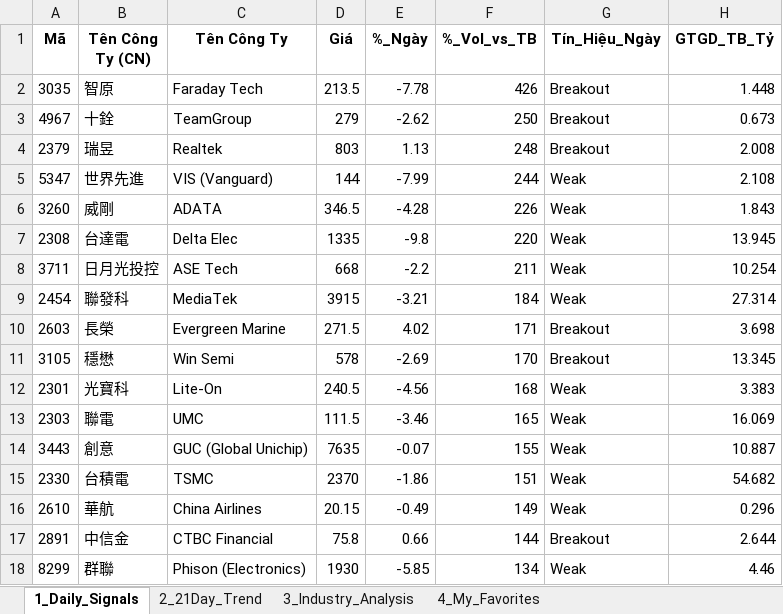
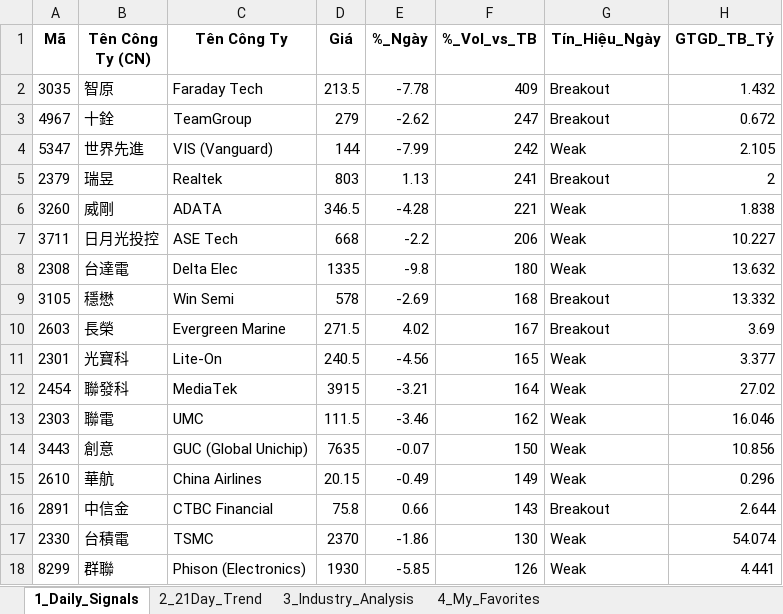
Before and after one commit to chipmoon/dashboard-tw, an Excel workbook: Taiwan_Market_Data_Latest.xlsx, sheet 1_Daily_Signals, drawn as a sheet; only a part is shown; values as stored, in another font and other column widths than the file's, no borders; removed rows and columns are numbered as before the commit, all else as after; the diff covers the shown part only; the diff names each change by its address in the sheet, - before the commit and + after, or states it on an @@ line.

```diff
--- a/Taiwan_Market_Data_Latest.xlsx (sheet 1_Daily_Signals)
+++ b/Taiwan_Market_Data_Latest.xlsx (sheet 1_Daily_Signals)
-F2 (%_Vol_vs_TB): 426
+F2 (%_Vol_vs_TB): 409
-H2 (GTGD_TB_Tỷ): 1.448
+H2 (GTGD_TB_Tỷ): 1.432
-F3 (%_Vol_vs_TB): 250
+F3 (%_Vol_vs_TB): 247
-H3 (GTGD_TB_Tỷ): 0.673
+H3 (GTGD_TB_Tỷ): 0.672
-row 4: 2379 | 瑞昱 | Realtek | 803 | 1.13 | 248 | Breakout | 2.008
-F4 (%_Vol_vs_TB): 244
+F4 (%_Vol_vs_TB): 242
-H4 (GTGD_TB_Tỷ): 2.108
+H4 (GTGD_TB_Tỷ): 2.105
+row 5: 2379 | 瑞昱 | Realtek | 803 | 1.13 | 241 | Breakout | 2
-F6 (%_Vol_vs_TB): 226
+F6 (%_Vol_vs_TB): 221
-H6 (GTGD_TB_Tỷ): 1.843
+H6 (GTGD_TB_Tỷ): 1.838
-row 7: 2308 | 台達電 | Delta Elec | 1335 | -9.8 | 220 | Weak | 13.945
-F7 (%_Vol_vs_TB): 211
+F7 (%_Vol_vs_TB): 206
-H7 (GTGD_TB_Tỷ): 10.254
+H7 (GTGD_TB_Tỷ): 10.227
-row 9: 2454 | 聯發科 | MediaTek | 3915 | -3.21 | 184 | Weak | 27.314
-row 10: 2603 | 長榮 | Evergreen Marine | 271.5 | 4.02 | 171 | Breakout | 3.698
+row 8: 2308 | 台達電 | Delta Elec | 1335 | -9.8 | 180 | Weak | 13.632
-F9 (%_Vol_vs_TB): 170
+F9 (%_Vol_vs_TB): 168
-H9 (GTGD_TB_Tỷ): 13.345
+H9 (GTGD_TB_Tỷ): 13.332
+row 10: 2603 | 長榮 | Evergreen Marine | 271.5 | 4.02 | 167 | Breakout | 3.69
-F11 (%_Vol_vs_TB): 168
+F11 (%_Vol_vs_TB): 165
-H11 (GTGD_TB_Tỷ): 3.383
+H11 (GTGD_TB_Tỷ): 3.377
+row 12: 2454 | 聯發科 | MediaTek | 3915 | -3.21 | 164 | Weak | 27.02
-F13 (%_Vol_vs_TB): 165
+F13 (%_Vol_vs_TB): 162
-H13 (GTGD_TB_Tỷ): 16.069
+H13 (GTGD_TB_Tỷ): 16.046
-F14 (%_Vol_vs_TB): 155
+F14 (%_Vol_vs_TB): 150
-H14 (GTGD_TB_Tỷ): 10.887
+H14 (GTGD_TB_Tỷ): 10.856
-row 15: 2330 | 台積電 | TSMC | 2370 | -1.86 | 151 | Weak | 54.682
-F16 (%_Vol_vs_TB): 144
+F16 (%_Vol_vs_TB): 143
+row 17: 2330 | 台積電 | TSMC | 2370 | -1.86 | 130 | Weak | 54.074
-F18 (%_Vol_vs_TB): 134
+F18 (%_Vol_vs_TB): 126
-H18 (GTGD_TB_Tỷ): 4.46
+H18 (GTGD_TB_Tỷ): 4.441
```
Also changed, not shown: 7 added rows, 7 removed rows and 42 edited cells elsewhere in this sheet, sheet 2_21Day_Trend, sheet 3_Industry_Analysis, sheet 4_My_Favorites.
